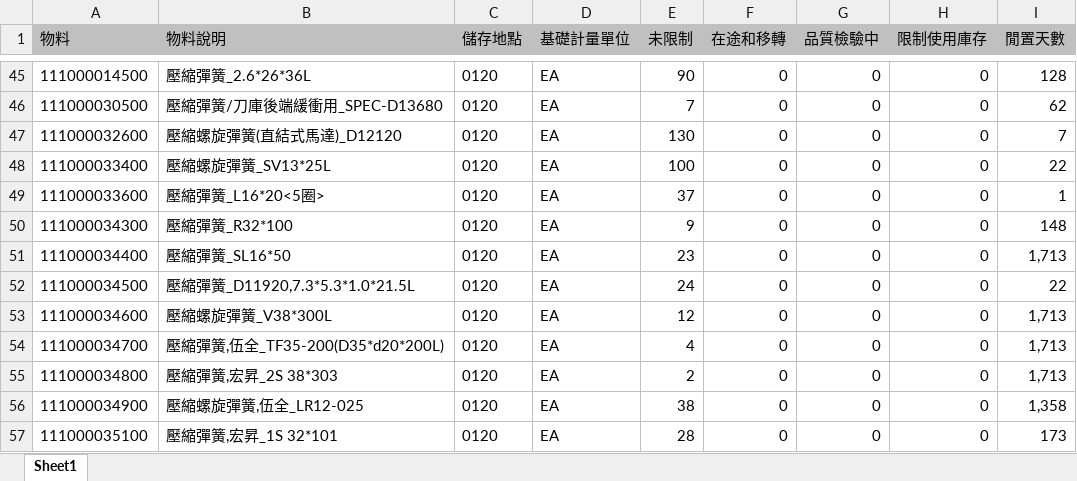
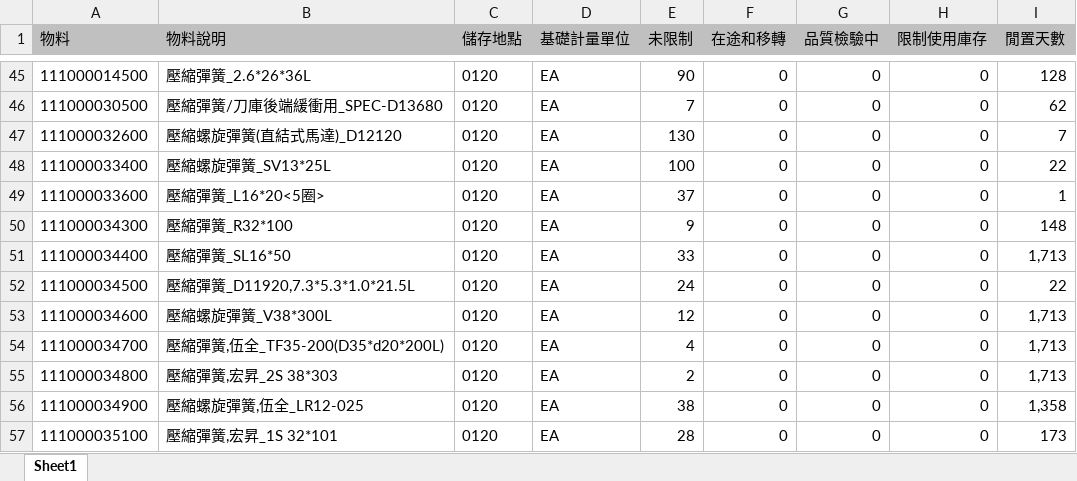
Before and after one commit to june8513/-, an Excel workbook: auto_upload/inventory/零件庫存.XLSX, sheet Sheet1, drawn as a sheet; only a part is shown, gaps mark what is left out; values as stored, in another font and other column widths than the file's, no borders; the diff names each change by its address in the sheet, - before the commit and + after, or states it on an @@ line.

```diff
--- a/auto_upload/inventory/零件庫存.XLSX (sheet Sheet1)
+++ b/auto_upload/inventory/零件庫存.XLSX (sheet Sheet1)
-E51 (未限制): 23
+E51 (未限制): 33
```
Also changed, not shown: 59 other files.
